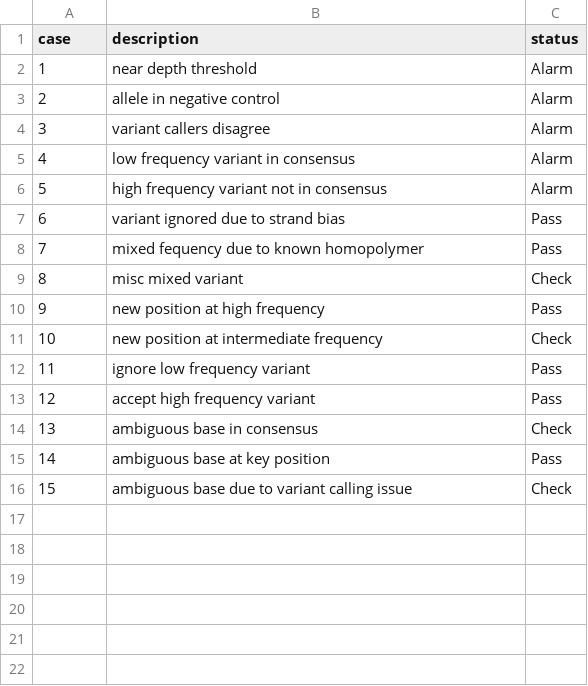
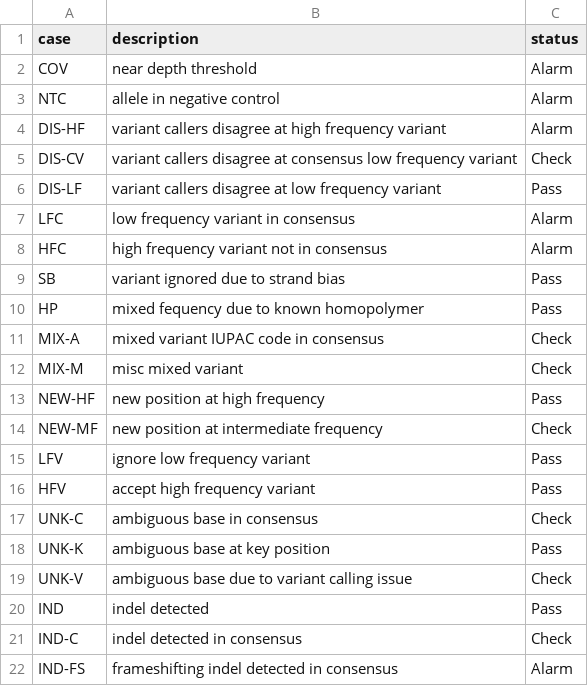
Before and after one commit to mkirsche/nCovIllumina, a CSV file: config/nCoV-2019/V3/variant_case_definitions.csv, drawn as a sheet.

Commit message:
update case definitions to include indel situations

```diff
--- a/config/nCoV-2019/V3/variant_case_definitions.csv
+++ b/config/nCoV-2019/V3/variant_case_definitions.csv
@@ -1,16 +1,22 @@
 case,description,status
-1,near depth threshold,Alarm
-2,allele in negative control,Alarm
-3,variant callers disagree,Alarm
-4,low frequency variant in consensus,Alarm
-5,high frequency variant not in consensus,Alarm
-6,variant ignored due to strand bias,Pass
-7,mixed fequency due to known homopolymer,Pass
-8,misc mixed variant,Check
-9,new position at high frequency,Pass
-10,new position at intermediate frequency,Check
-11,ignore low frequency variant,Pass
-12,accept high frequency variant,Pass
-13,ambiguous base in consensus,Check
-14,ambiguous base at key position,Pass
-15,ambiguous base due to variant calling issue,Check
+COV,near depth threshold,Alarm
+NTC,allele in negative control,Alarm
+DIS-HF,variant callers disagree at high frequency variant,Alarm
+DIS-CV,variant callers disagree at consensus low frequency variant,Check
+DIS-LF,variant callers disagree at low frequency variant,Pass
+LFC,low frequency variant in consensus,Alarm
+HFC,high frequency variant not in consensus,Alarm
+SB,variant ignored due to strand bias,Pass
+HP,mixed fequency due to known homopolymer,Pass
+MIX-A,mixed variant IUPAC code in consensus,Check
+MIX-M,misc mixed variant,Check
+NEW-HF,new position at high frequency,Pass
+NEW-MF,new position at intermediate frequency,Check
+LFV,ignore low frequency variant,Pass
+HFV,accept high frequency variant,Pass
+UNK-C,ambiguous base in consensus,Check
+UNK-K,ambiguous base at key position,Pass
+UNK-V,ambiguous base due to variant calling issue,Check
+IND,indel detected,Pass
+IND-C,indel detected in consensus,Check
+IND-FS,frameshifting indel detected in consensus,Alarm
```
